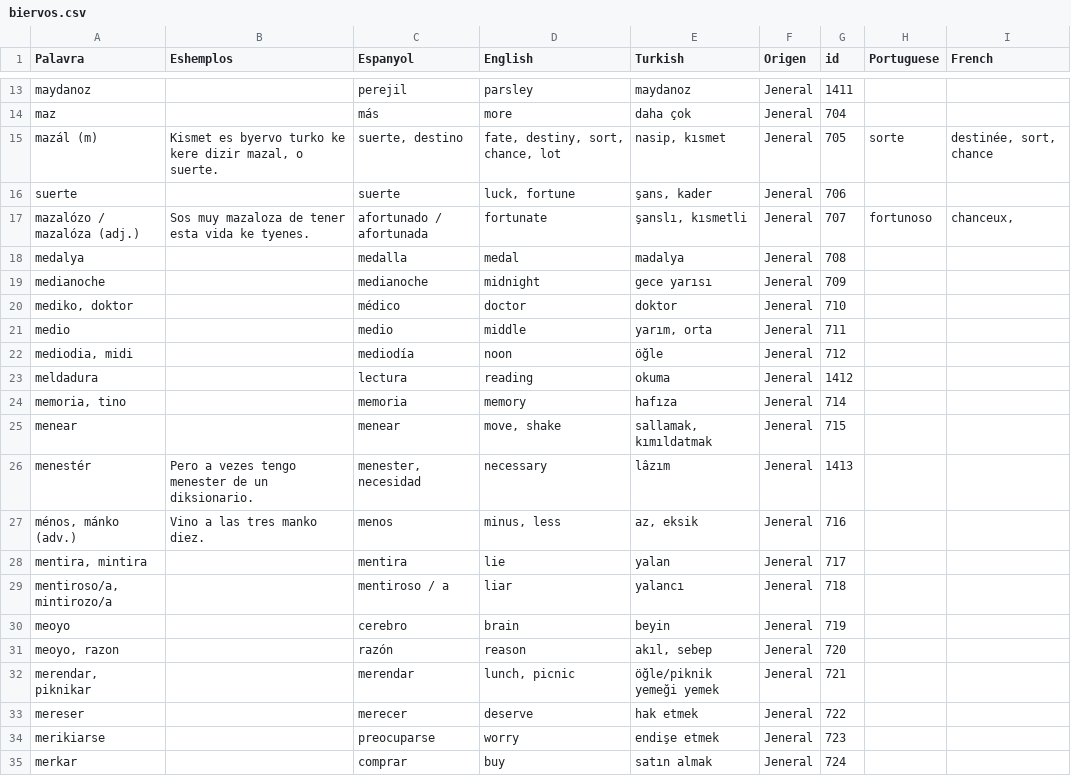
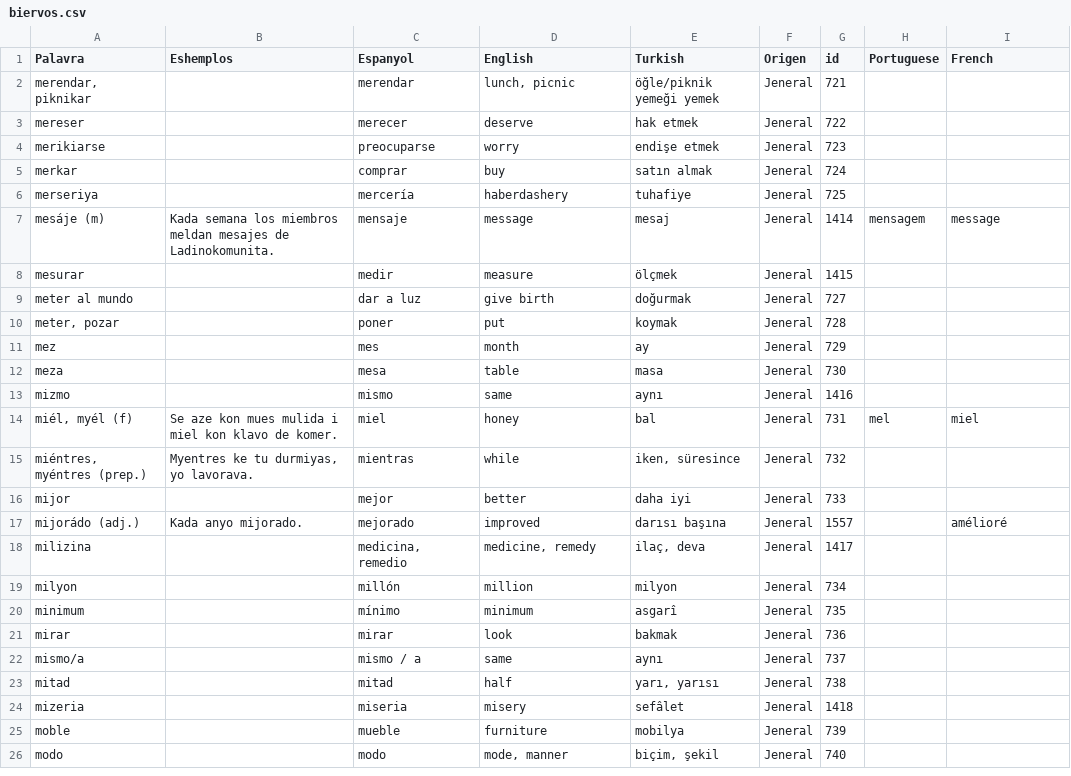
Before and after one commit to kantoniko/ladino-diksionaryo-data, a CSV file: biervos.csv, drawn as a sheet; only a part is shown, gaps mark what is left out; the shorter side is filled out with more unchanged rows; the diff covers the shown part only; the diff names each change by its address in the sheet, - before the commit and + after, or states it on an @@ line.

```diff
--- a/biervos.csv
+++ b/biervos.csv
-row 13: maydanoz |  | perejil | parsley | maydanoz | Jeneral | 1411
-row 14: maz |  | más | more | daha çok | Jeneral | 704
-row 15: mazál (m) | Kismet es byervo turko ke kere dizir mazal, o suerte. | suerte, destino | fate, destiny, sort, chance, lot | nasip, kısmet | Jeneral | 705 | sorte | destinée, sort, chance
-row 16: suerte |  | suerte | luck, fortune | şans, kader | Jeneral | 706
-row 17: mazalózo / mazalóza (adj.) | Sos muy mazaloza de tener esta vida ke tyenes. | afortunado / afortunada | fortunate | şanslı, kısmetli | Jeneral | 707 | fortunoso | chanceux,
-row 18: medalya |  | medalla | medal | madalya | Jeneral | 708
-row 19: medianoche |  | medianoche | midnight | gece yarısı | Jeneral | 709
-row 20: mediko, doktor |  | médico | doctor | doktor | Jeneral | 710
-row 21: medio |  | medio | middle | yarım, orta | Jeneral | 711
-row 22: mediodia, midi |  | mediodía | noon | öğle | Jeneral | 712
-row 23: meldadura |  | lectura | reading | okuma | Jeneral | 1412
-row 24: memoria, tino |  | memoria | memory | hafıza | Jeneral | 714
-row 25: menear |  | menear | move, shake | sallamak, kımıldatmak | Jeneral | 715
-row 26: menestér | Pero a vezes tengo menester de un diksionario. | menester, necesidad | necessary | lâzım | Jeneral | 1413
-row 27: ménos, mánko (adv.) | Vino a las tres manko diez. | menos | minus, less | az, eksik | Jeneral | 716
-row 28: mentira, mintira |  | mentira | lie | yalan | Jeneral | 717
-row 29: mentiroso/a, mintirozo/a |  | mentiroso / a | liar | yalancı | Jeneral | 718
-row 30: meoyo |  | cerebro | brain | beyin | Jeneral | 719
-row 31: meoyo, razon |  | razón | reason | akıl, sebep | Jeneral | 720
```
Also changed, not shown: 11 removed rows elsewhere in this file, 29 other files.
